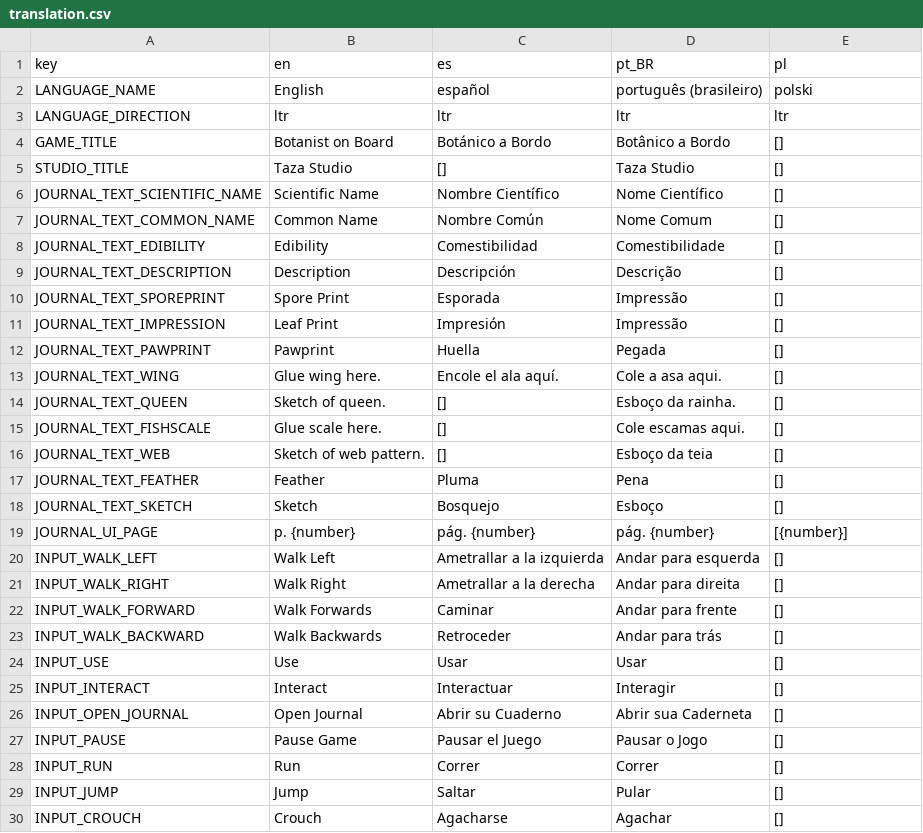
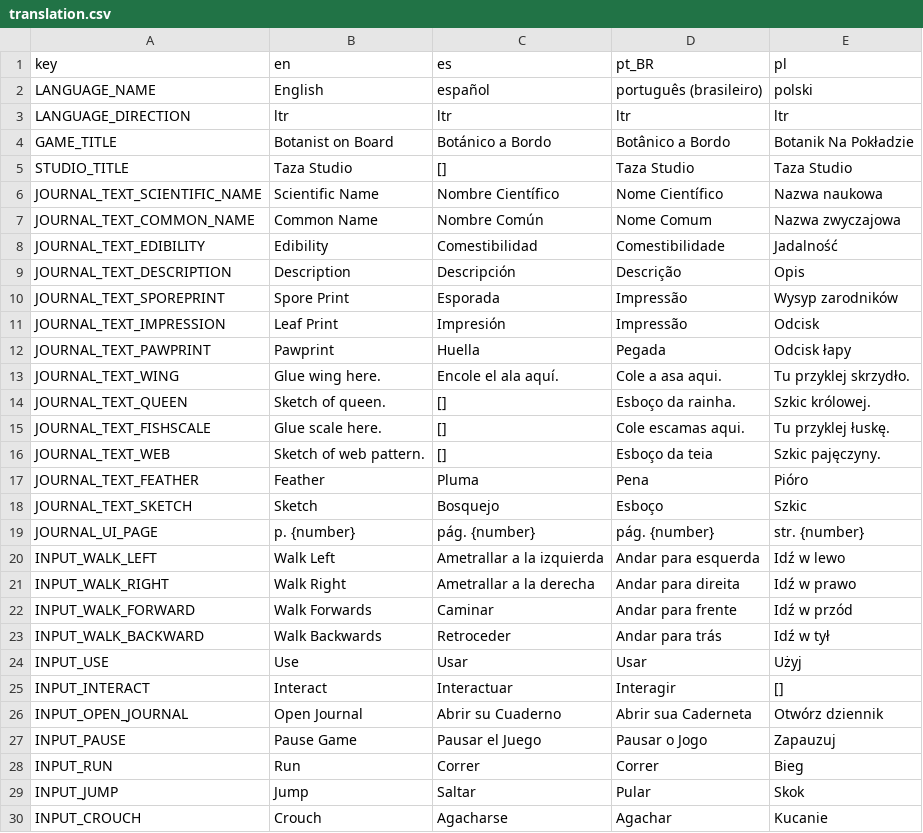
Before and after one commit to Taza-Studio/BotanistOnBoard, a CSV file: translation/translation.csv, drawn as a sheet; only a part is shown; the diff covers the shown part only.

Commit message:
added slightly unfinished polish translation

```diff
--- a/translation/translation.csv
+++ b/translation/translation.csv
@@ -3,28 +3,28 @@ LANGUAGE_NAME,English,español,português (brasileiro),polski
 LANGUAGE_DIRECTION,ltr,ltr,ltr,ltr
-GAME_TITLE,Botanist on Board,Botánico a Bordo,Botânico a Bordo,[]
-STUDIO_TITLE,Taza Studio,[],Taza Studio,[]
-JOURNAL_TEXT_SCIENTIFIC_NAME,Scientific Name,Nombre Científico,Nome Científico,[]
-JOURNAL_TEXT_COMMON_NAME,Common Name,Nombre Común,Nome Comum,[]
-JOURNAL_TEXT_EDIBILITY,Edibility,Comestibilidad,Comestibilidade,[]
-JOURNAL_TEXT_DESCRIPTION,Description,Descripción,Descrição,[]
-JOURNAL_TEXT_SPOREPRINT,Spore Print,Esporada,Impressão,[]
-JOURNAL_TEXT_IMPRESSION,Leaf Print,Impresión,Impressão,[]
-JOURNAL_TEXT_PAWPRINT,Pawprint,Huella,Pegada,[]
-JOURNAL_TEXT_WING,Glue wing here.,Encole el ala aquí.,Cole a asa aqui.,[]
-JOURNAL_TEXT_QUEEN,Sketch of queen.,[],Esboço da rainha.,[]
-JOURNAL_TEXT_FISHSCALE,Glue scale here.,[],Cole escamas aqui.,[]
-JOURNAL_TEXT_WEB,Sketch of web pattern.,[],Esboço da teia,[]
-JOURNAL_TEXT_FEATHER,Feather,Pluma,Pena,[]
-JOURNAL_TEXT_SKETCH,Sketch,Bosquejo,Esboço,[]
-JOURNAL_UI_PAGE,p. {number},pág. {number},pág. {number},[{number}]
-INPUT_WALK_LEFT,Walk Left,Ametrallar a la izquierda,Andar para esquerda,[]
-INPUT_WALK_RIGHT,Walk Right,Ametrallar a la derecha,Andar para direita,[]
-INPUT_WALK_FORWARD,Walk Forwards,Caminar,Andar para frente,[]
-INPUT_WALK_BACKWARD,Walk Backwards,Retroceder,Andar para trás,[]
-INPUT_USE,Use,Usar,Usar,[]
+GAME_TITLE,Botanist on Board,Botánico a Bordo,Botânico a Bordo,Botanik Na Pokładzie
+STUDIO_TITLE,Taza Studio,[],Taza Studio,Taza Studio
+JOURNAL_TEXT_SCIENTIFIC_NAME,Scientific Name,Nombre Científico,Nome Científico,Nazwa naukowa
+JOURNAL_TEXT_COMMON_NAME,Common Name,Nombre Común,Nome Comum,Nazwa zwyczajowa
+JOURNAL_TEXT_EDIBILITY,Edibility,Comestibilidad,Comestibilidade,Jadalność
+JOURNAL_TEXT_DESCRIPTION,Description,Descripción,Descrição,Opis
+JOURNAL_TEXT_SPOREPRINT,Spore Print,Esporada,Impressão,Wysyp zarodników
+JOURNAL_TEXT_IMPRESSION,Leaf Print,Impresión,Impressão,Odcisk
+JOURNAL_TEXT_PAWPRINT,Pawprint,Huella,Pegada,Odcisk łapy
+JOURNAL_TEXT_WING,Glue wing here.,Encole el ala aquí.,Cole a asa aqui.,Tu przyklej skrzydło.
+JOURNAL_TEXT_QUEEN,Sketch of queen.,[],Esboço da rainha.,Szkic królowej.
+JOURNAL_TEXT_FISHSCALE,Glue scale here.,[],Cole escamas aqui.,Tu przyklej łuskę.
+JOURNAL_TEXT_WEB,Sketch of web pattern.,[],Esboço da teia,Szkic pajęczyny.
+JOURNAL_TEXT_FEATHER,Feather,Pluma,Pena,Pióro
+JOURNAL_TEXT_SKETCH,Sketch,Bosquejo,Esboço,Szkic
+JOURNAL_UI_PAGE,p. {number},pág. {number},pág. {number},str. {number}
+INPUT_WALK_LEFT,Walk Left,Ametrallar a la izquierda,Andar para esquerda,Idź w lewo
+INPUT_WALK_RIGHT,Walk Right,Ametrallar a la derecha,Andar para direita,Idź w prawo
+INPUT_WALK_FORWARD,Walk Forwards,Caminar,Andar para frente,Idź w przód
+INPUT_WALK_BACKWARD,Walk Backwards,Retroceder,Andar para trás,Idź w tył
+INPUT_USE,Use,Usar,Usar,Użyj
 INPUT_INTERACT,Interact,Interactuar,Interagir,[]
-INPUT_OPEN_JOURNAL,Open Journal,Abrir su Cuaderno,Abrir sua Caderneta,[]
-INPUT_PAUSE,Pause Game,Pausar el Juego,Pausar o Jogo,[]
-INPUT_RUN,Run,Correr,Correr,[]
-INPUT_JUMP,Jump,Saltar,Pular,[]
-INPUT_CROUCH,Crouch,Agacharse,Agachar,[]
+INPUT_OPEN_JOURNAL,Open Journal,Abrir su Cuaderno,Abrir sua Caderneta,Otwórz dziennik
+INPUT_PAUSE,Pause Game,Pausar el Juego,Pausar o Jogo,Zapauzuj
+INPUT_RUN,Run,Correr,Correr,Bieg
+INPUT_JUMP,Jump,Saltar,Pular,Skok
+INPUT_CROUCH,Crouch,Agacharse,Agachar,Kucanie
```
Also changed, not shown: 47 edited cells elsewhere in this file.
